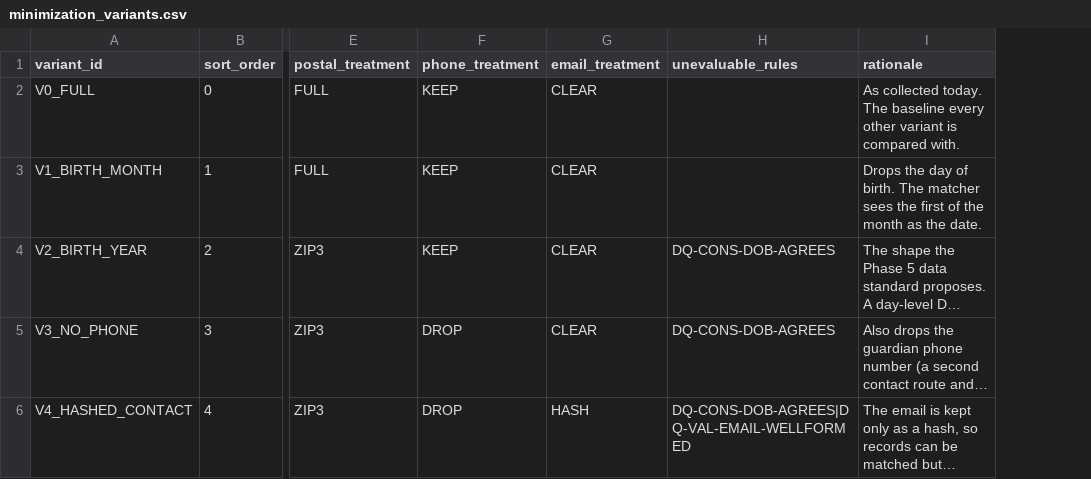
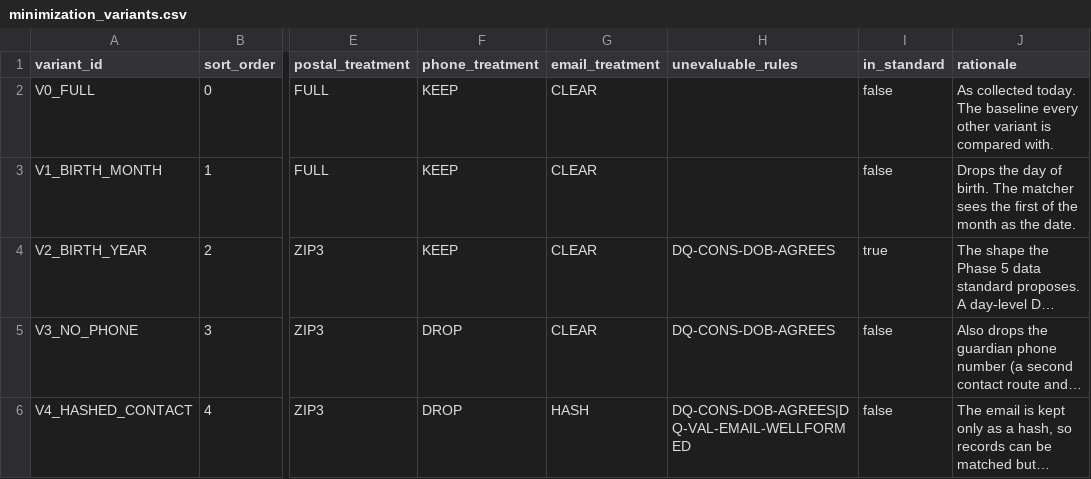
Before and after one commit to anna-malakhova-anna/football-project-next-gen, a CSV file: dbt/seeds/minimization_variants.csv, drawn as a sheet; only a part is shown, gaps mark what is left out; long unchanged cells end in …; the diff names each change by its address in the sheet, - before the commit and + after, or states it on an @@ line.

```diff
--- a/dbt/seeds/minimization_variants.csv
+++ b/dbt/seeds/minimization_variants.csv
+column I (in_standard), rows 2-6: false | false | true | false | false
```
Also changed, not shown: dbt/seeds/data_standard_fields.csv, dbt/seeds/dq_rule_registry.csv, 14 other files.
